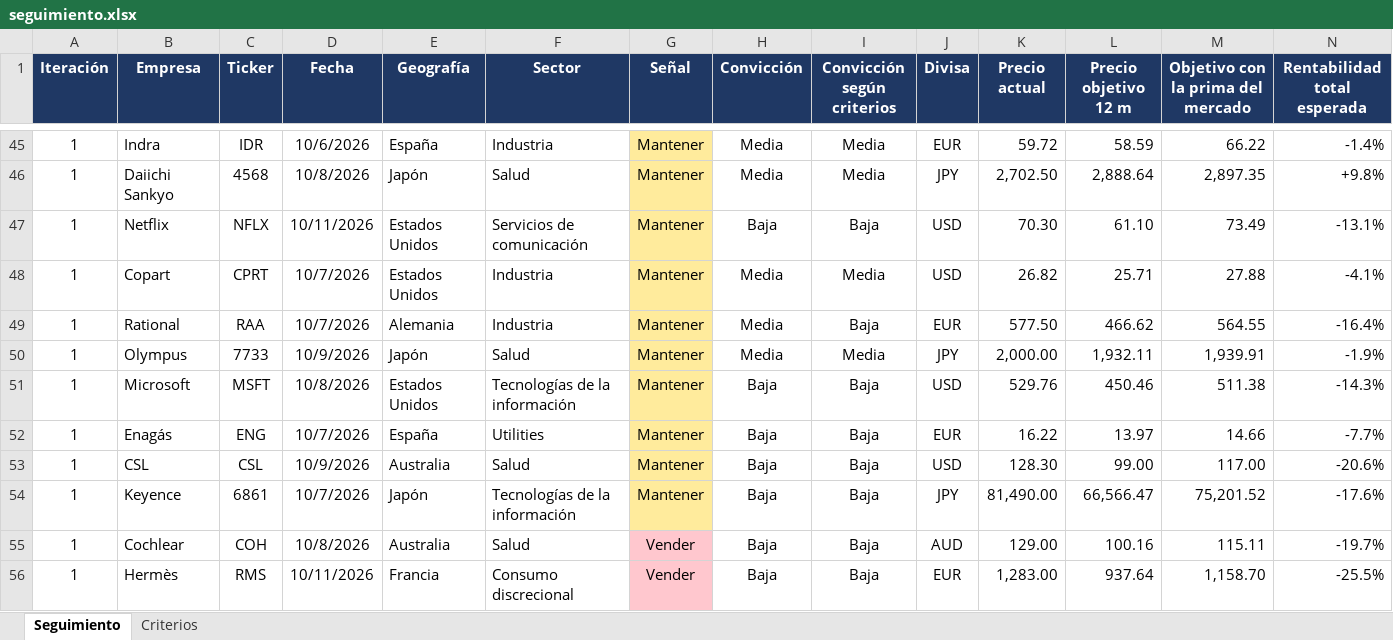
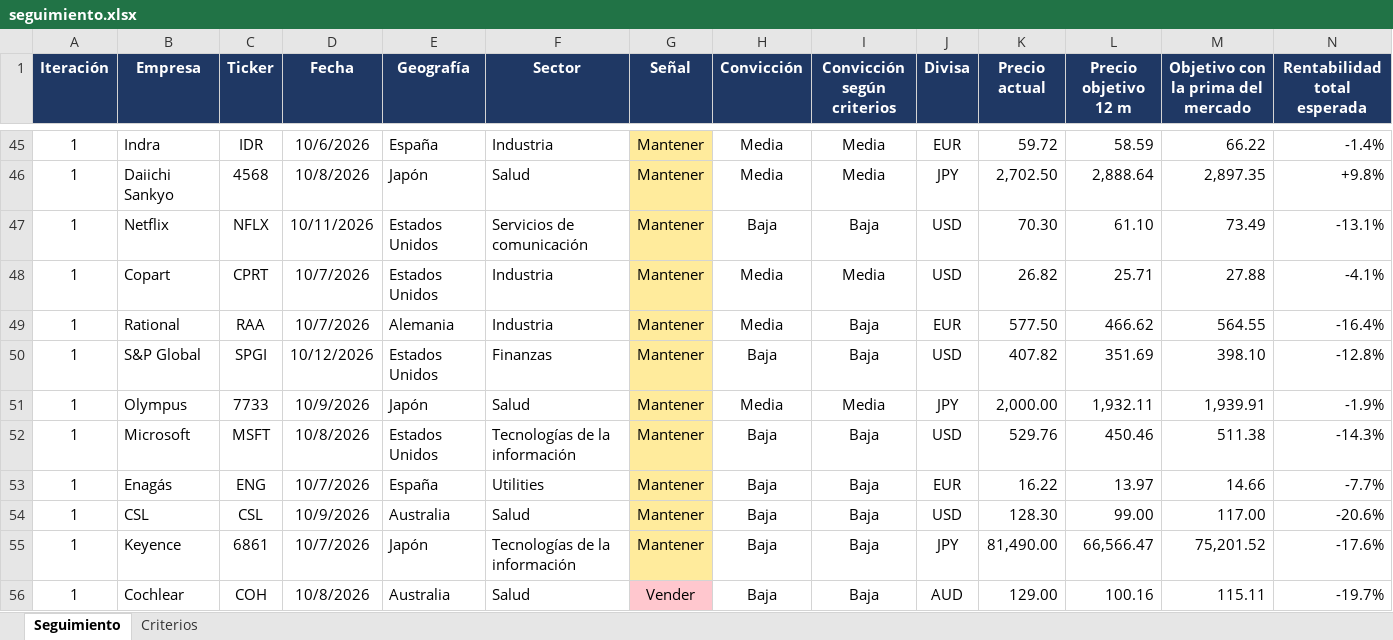
Before and after one commit to HotisS/analisis-inversion, an Excel workbook: seguimiento.xlsx, sheet Seguimiento, drawn as a sheet; only a part is shown, gaps mark what is left out; the shorter side is filled out with more unchanged rows; values as stored, in another font and other column widths than the file's, no borders; rows hold the shown columns only; the diff names each change by its address in the sheet, - before the commit and + after, or states it on an @@ line.

```diff
--- a/seguimiento.xlsx (sheet Seguimiento)
+++ b/seguimiento.xlsx (sheet Seguimiento)
+row 50: 1 | S&P Global | SPGI | 10/12/2026 | Estados Unidos | Finanzas | Mantener | Baja | Baja | USD | 407.82 | 351.69 | 398.10 | -12.8%
```
Also changed, not shown: 16 other files.
